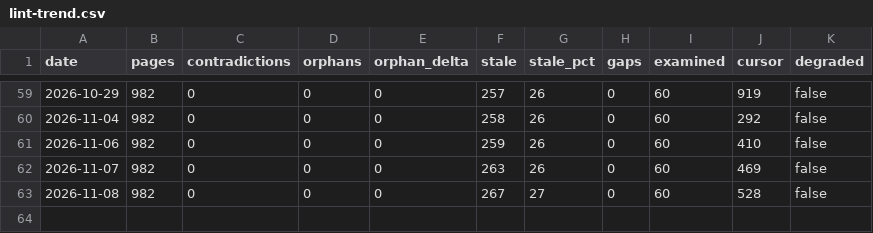
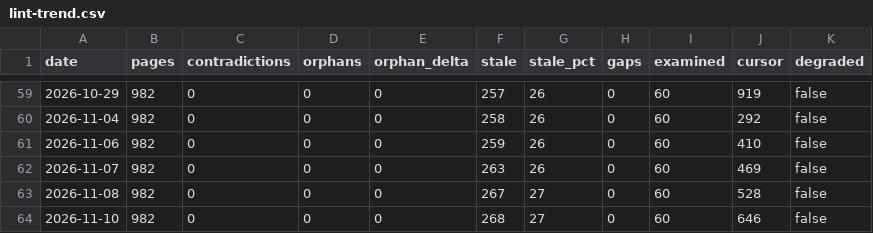
Before and after one commit to jaydubya818/Agentic-KB, a CSV file: wiki/lint-trend.csv, drawn as a sheet; only a part is shown, gaps mark what is left out.

Commit message:
chore(lint): trend 2026-11-10 — orphans 0 (Δ0), stale 27%

```diff
--- a/wiki/lint-trend.csv
+++ b/wiki/lint-trend.csv
@@ -63 +63,2 @@ date,pages,contradictions,orphans,orphan_delta,stale,stale_pct,gaps,examined,cur
 2026-11-08,982,0,0,0,267,27,0,60,528,false
+2026-11-10,982,0,0,0,268,27,0,60,646,false
```
